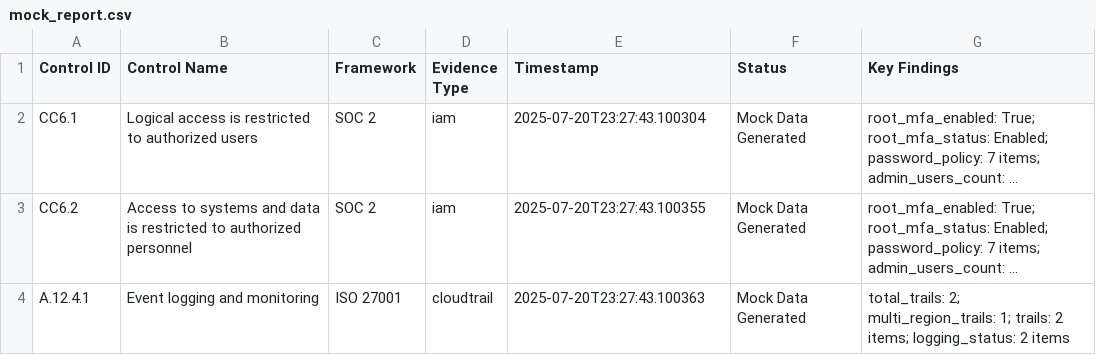
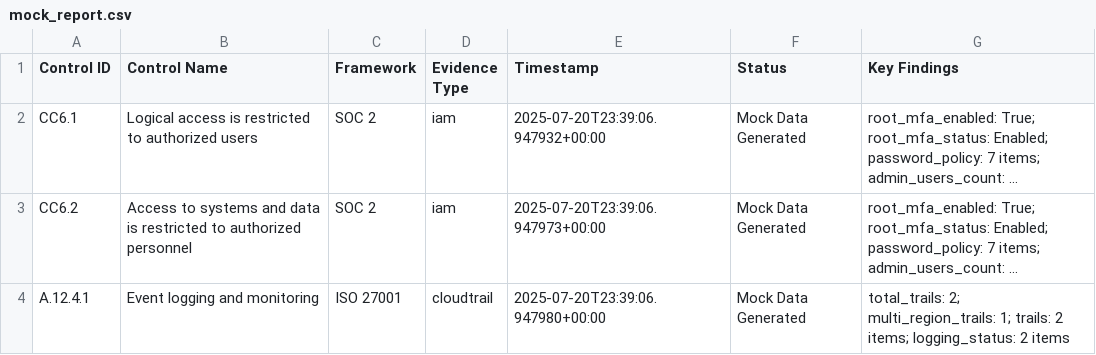
Before and after one commit to wrestcody/Sec_ToolBox, a CSV file: tools/GRC_automation_scripts/compliance_evidence_scraper/mock_report.csv, drawn as a sheet; long unchanged cells end in …; the diff names each change by its address in the sheet, - before the commit and + after, or states it on an @@ line.

```diff
--- a/tools/GRC_automation_scripts/compliance_evidence_scraper/mock_report.csv
+++ b/tools/GRC_automation_scripts/compliance_evidence_scraper/mock_report.csv
-E2 (Timestamp): 2025-07-20T23:27:43.100304
+E2 (Timestamp): 2025-07-20T23:39:06.947932+00:00
-E3 (Timestamp): 2025-07-20T23:27:43.100355
+E3 (Timestamp): 2025-07-20T23:39:06.947973+00:00
-E4 (Timestamp): 2025-07-20T23:27:43.100363
+E4 (Timestamp): 2025-07-20T23:39:06.947980+00:00
```
Also changed, not shown: 7 other files.
